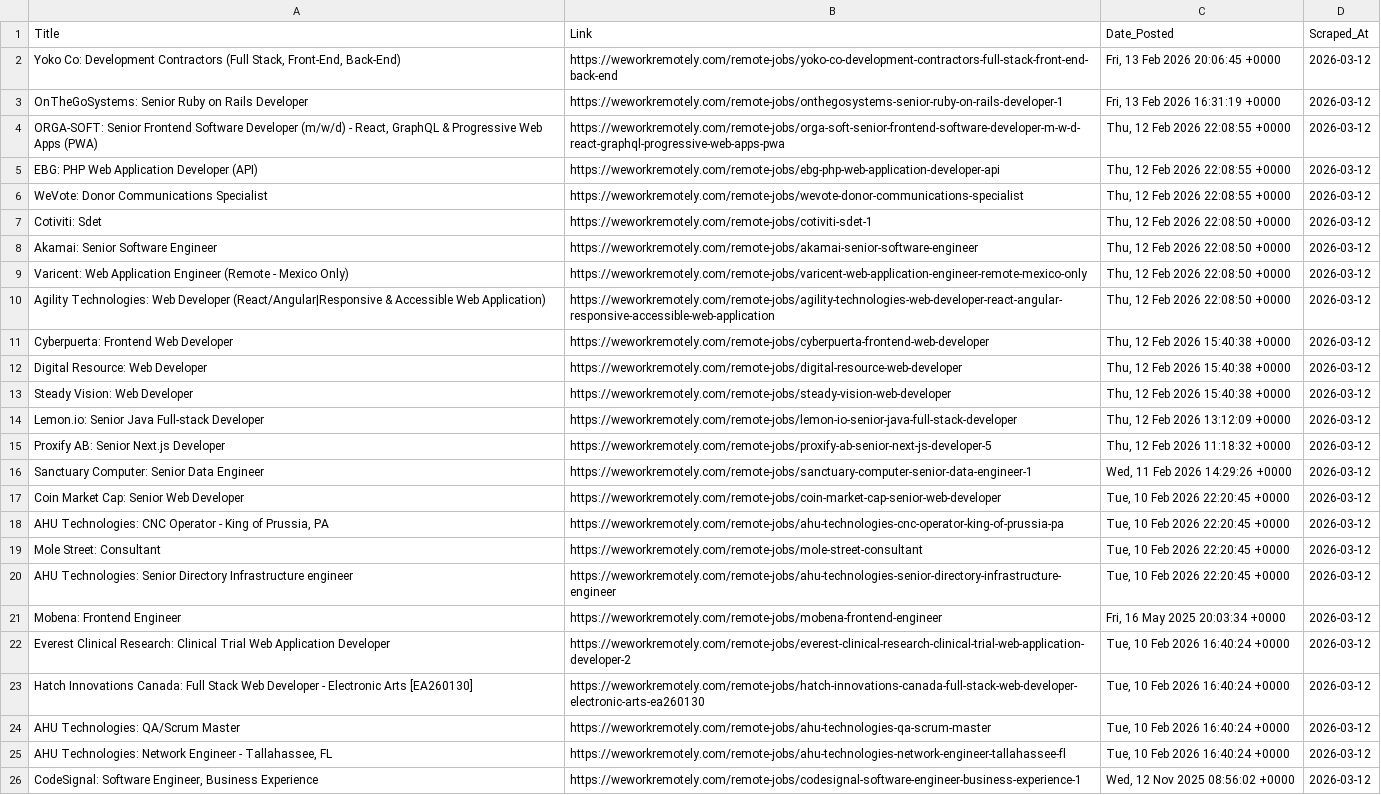
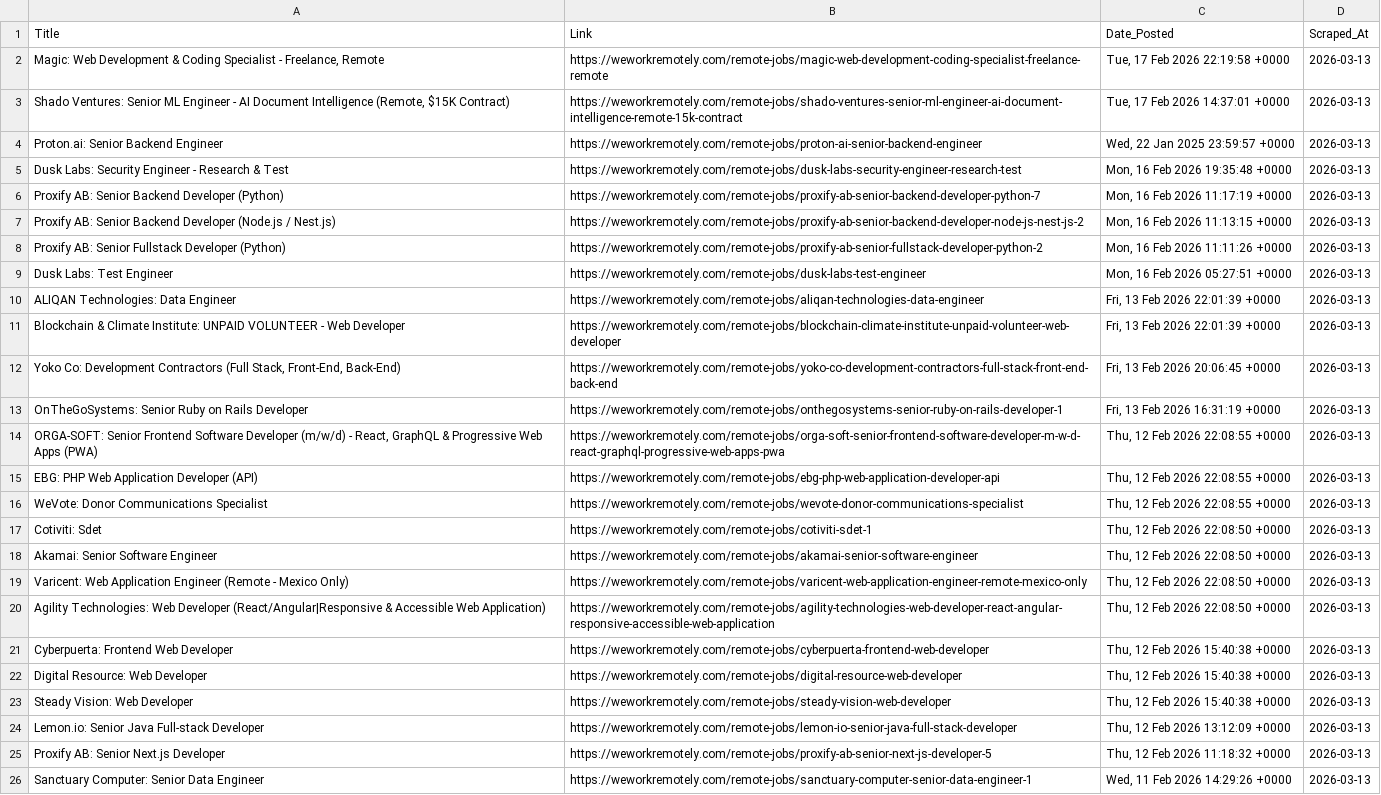
Before and after one commit to Aravindsetti77/data-goldmine, a CSV file: daily_leads.csv, drawn as a sheet; removed rows and columns are numbered as before the commit, all else as after; the diff names each change by its address in the sheet, - before the commit and + after, or states it on an @@ line.

```diff
--- a/daily_leads.csv
+++ b/daily_leads.csv
+row 2: Magic: Web Development & Coding Specialist - Freelance, Remote | https://weworkremotely.com/remote-jobs/magic-web-development-coding-specialist-freelance-remote | Tue, 17 Feb 2026 22:19:58 +0000 | 2026-03-13
+row 3: Shado Ventures: Senior ML Engineer - AI Document Intelligence (Remote, $15K Contract) | https://weworkremotely.com/remote-jobs/shado-ventures-senior-ml-engineer-ai-document-intelligence-remote-15k-contract | Tue, 17 Feb 2026 14:37:01 +0000 | 2026-03-13
+row 4: Proton.ai: Senior Backend Engineer | https://weworkremotely.com/remote-jobs/proton-ai-senior-backend-engineer | Wed, 22 Jan 2025 23:59:57 +0000 | 2026-03-13
+row 5: Dusk Labs: Security Engineer - Research & Test | https://weworkremotely.com/remote-jobs/dusk-labs-security-engineer-research-test | Mon, 16 Feb 2026 19:35:48 +0000 | 2026-03-13
+row 6: Proxify AB: Senior Backend Developer (Python) | https://weworkremotely.com/remote-jobs/proxify-ab-senior-backend-developer-python-7 | Mon, 16 Feb 2026 11:17:19 +0000 | 2026-03-13
+row 7: Proxify AB: Senior Backend Developer (Node.js / Nest.js) | https://weworkremotely.com/remote-jobs/proxify-ab-senior-backend-developer-node-js-nest-js-2 | Mon, 16 Feb 2026 11:13:15 +0000 | 2026-03-13
+row 8: Proxify AB: Senior Fullstack Developer (Python) | https://weworkremotely.com/remote-jobs/proxify-ab-senior-fullstack-developer-python-2 | Mon, 16 Feb 2026 11:11:26 +0000 | 2026-03-13
+row 9: Dusk Labs: Test Engineer | https://weworkremotely.com/remote-jobs/dusk-labs-test-engineer | Mon, 16 Feb 2026 05:27:51 +0000 | 2026-03-13
+row 10: ALIQAN Technologies: Data Engineer | https://weworkremotely.com/remote-jobs/aliqan-technologies-data-engineer | Fri, 13 Feb 2026 22:01:39 +0000 | 2026-03-13
+row 11: Blockchain & Climate Institute: UNPAID VOLUNTEER - Web Developer | https://weworkremotely.com/remote-jobs/blockchain-climate-institute-unpaid-volunteer-web-developer | Fri, 13 Feb 2026 22:01:39 +0000 | 2026-03-13
-D12:D26 (Scraped_At): 2026-03-12
+D12:D26 (Scraped_At): 2026-03-13
-row 17: Coin Market Cap: Senior Web Developer | https://weworkremotely.com/remote-jobs/coin-market-cap-senior-web-developer | Tue, 10 Feb 2026 22:20:45 +0000 | 2026-03-12
-row 18: AHU Technologies: CNC Operator - King of Prussia, PA | https://weworkremotely.com/remote-jobs/ahu-technologies-cnc-operator-king-of-prussia-pa | Tue, 10 Feb 2026 22:20:45 +0000 | 2026-03-12
-row 19: Mole Street: Consultant | https://weworkremotely.com/remote-jobs/mole-street-consultant | Tue, 10 Feb 2026 22:20:45 +0000 | 2026-03-12
-row 20: AHU Technologies: Senior Directory Infrastructure engineer | https://weworkremotely.com/remote-jobs/ahu-technologies-senior-directory-infrastructure-engineer | Tue, 10 Feb 2026 22:20:45 +0000 | 2026-03-12
-row 21: Mobena: Frontend Engineer | https://weworkremotely.com/remote-jobs/mobena-frontend-engineer | Fri, 16 May 2025 20:03:34 +0000 | 2026-03-12
-row 22: Everest Clinical Research: Clinical Trial Web Application Developer | https://weworkremotely.com/remote-jobs/everest-clinical-research-clinical-trial-web-application-developer-2 | Tue, 10 Feb 2026 16:40:24 +0000 | 2026-03-12
-row 23: Hatch Innovations Canada: Full Stack Web Developer - Electronic Arts [EA260130] | https://weworkremotely.com/remote-jobs/hatch-innovations-canada-full-stack-web-developer-electronic-arts-ea260130 | Tue, 10 Feb 2026 16:40:24 +0000 | 2026-03-12
-row 24: AHU Technologies: QA/Scrum Master | https://weworkremotely.com/remote-jobs/ahu-technologies-qa-scrum-master | Tue, 10 Feb 2026 16:40:24 +0000 | 2026-03-12
-row 25: AHU Technologies: Network Engineer - Tallahassee, FL | https://weworkremotely.com/remote-jobs/ahu-technologies-network-engineer-tallahassee-fl | Tue, 10 Feb 2026 16:40:24 +0000 | 2026-03-12
-row 26: CodeSignal: Software Engineer, Business Experience | https://weworkremotely.com/remote-jobs/codesignal-software-engineer-business-experience-1 | Wed, 12 Nov 2025 08:56:02 +0000 | 2026-03-12
```
